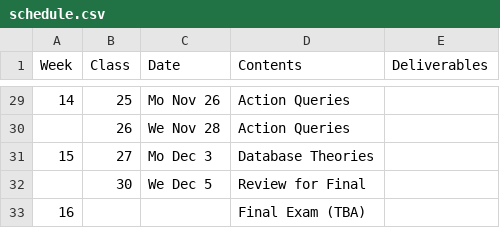
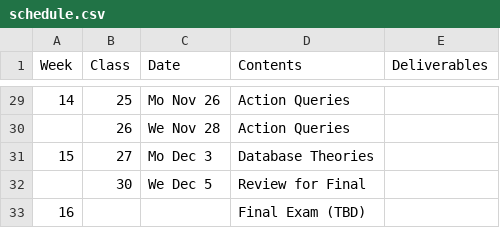
Before and after one commit to HongfeiUconn/OPIM3103, a CSV file: schedule.csv, drawn as a sheet; only a part is shown, gaps mark what is left out.

Commit message:
update table

```diff
--- a/schedule.csv
+++ b/schedule.csv
@@ -32,2 +32,2 @@ Week,Class,Date,Contents,Deliverables
 ,30,We Dec 5,Review for Final,
-16,,,Final Exam (TBA),
+16,,,Final Exam (TBD),
```
Also changed, not shown: 2 other files.
